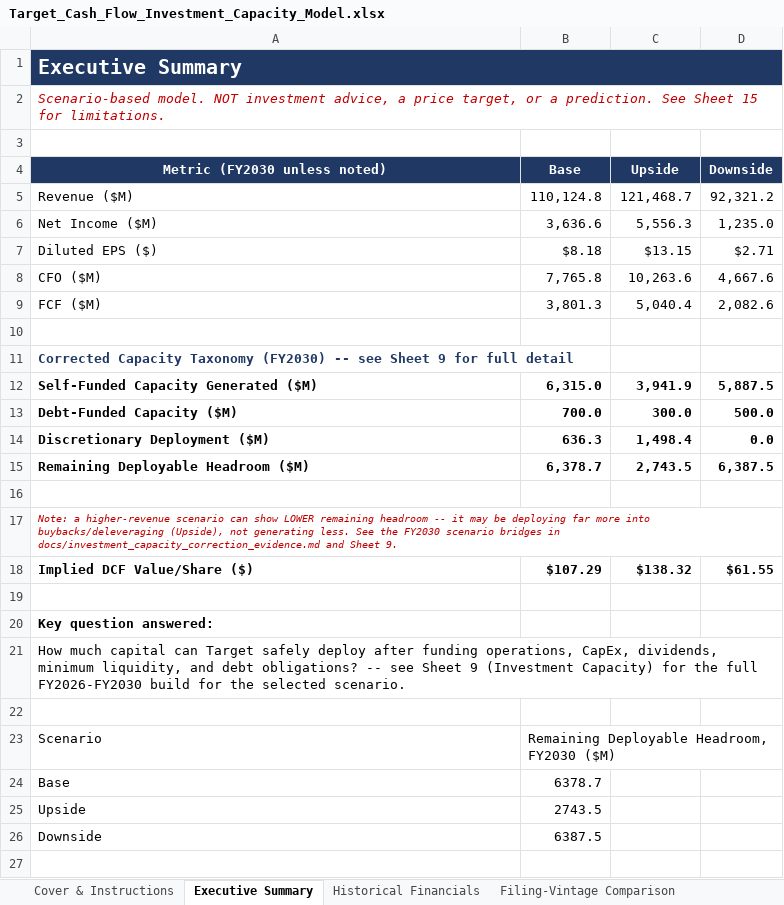
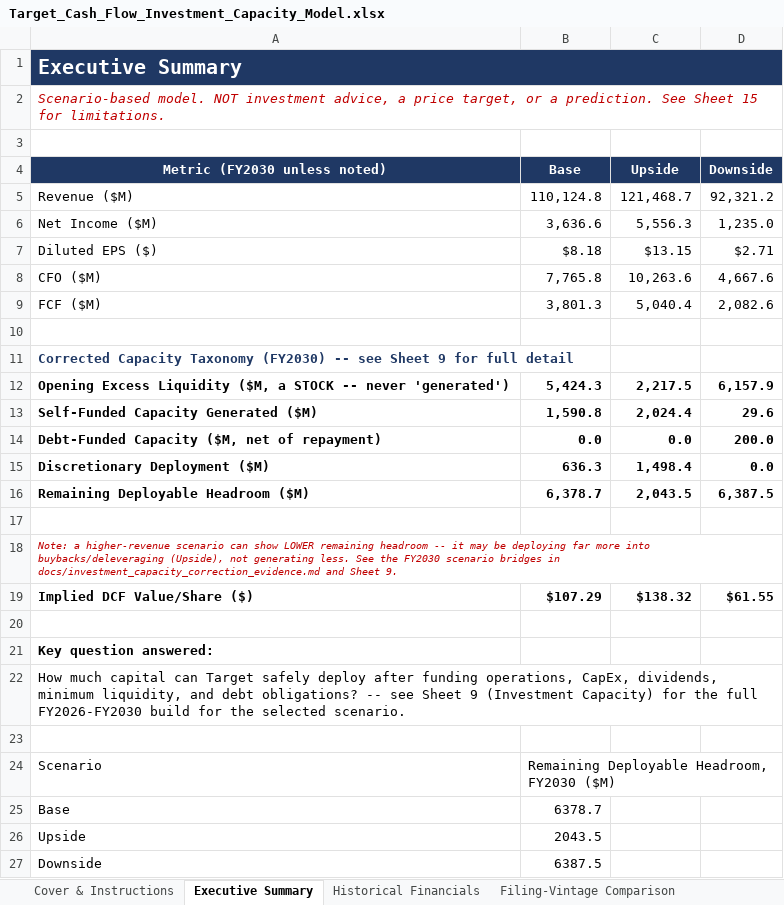
Before and after one commit to jpatel-strategy/cash-flow, an Excel workbook: deliverables/Target_Cash_Flow_Investment_Capacity_Model.xlsx, sheet Executive Summary, drawn as a sheet; values as stored, in another font and other column widths than the file's, no borders; charts and pictures not drawn; removed rows and columns are numbered as before the commit, all else as after; the diff names each change by its address in the sheet, - before the commit and + after, or states it on an @@ line.

```diff
--- a/deliverables/Target_Cash_Flow_Investment_Capacity_Model.xlsx (sheet Executive Summary)
+++ b/deliverables/Target_Cash_Flow_Investment_Capacity_Model.xlsx (sheet Executive Summary)
+row 12: Opening Excess Liquidity ($M, a STOCK -- never 'generated') | 5,424.3 | 2,217.5 | 6,157.9
-B13 (Base): 6,315.0
+B13 (Base): 1,590.8
-C13 (Upside): 3,941.9
+C13 (Upside): 2,024.4
-D13 (Downside): 5,887.5
+D13 (Downside): 29.6
-row 13: Debt-Funded Capacity ($M) | 700.0 | 300.0 | 500.0
+row 14: Debt-Funded Capacity ($M, net of repayment) | 0.0 | 0.0 | 200.0
-C16 (Upside): 2,743.5
+C16 (Upside): 2,043.5
-B26 (Base): 2743.5
+B26 (Base): 2043.5
```
Also changed, not shown: sheet Investment Capacity, sheet Validation Summary, sheet Limitations, charts or pictures, 37 other files.
